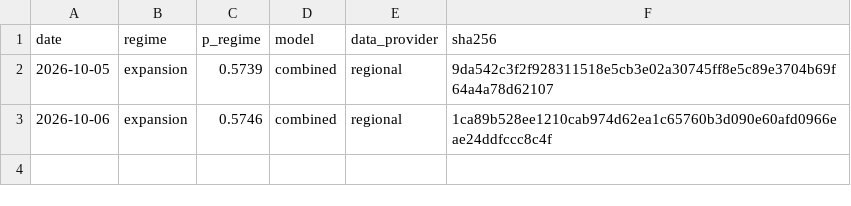
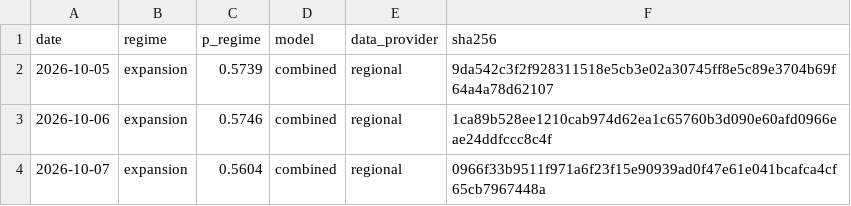
Before and after one commit to axou947/PFE_DRAI, a CSV file: track_record/em/index.csv, drawn as a sheet; the diff names each change by its address in the sheet, - before the commit and + after, or states it on an @@ line.

Commit message:
Track record 2026-10-08

```diff
--- a/track_record/em/index.csv
+++ b/track_record/em/index.csv
+row 4: 2026-10-07 | expansion | 0.5604 | combined | regional | 0966f33b9511f971a6f23f15e90939ad0f47e61e041bcafca4cf65cb7967448a
```
Also changed, not shown: track_record/challengers/hy_credit/index.csv, track_record/challengers/vix_term/index.csv, 33 other files.
